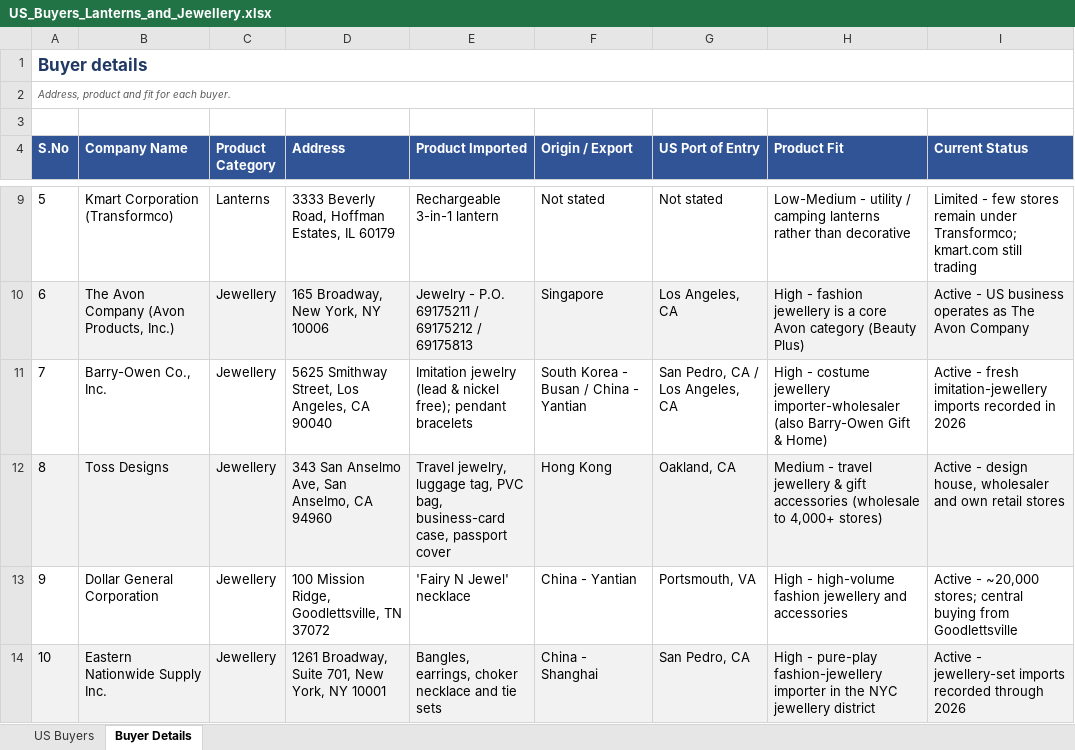
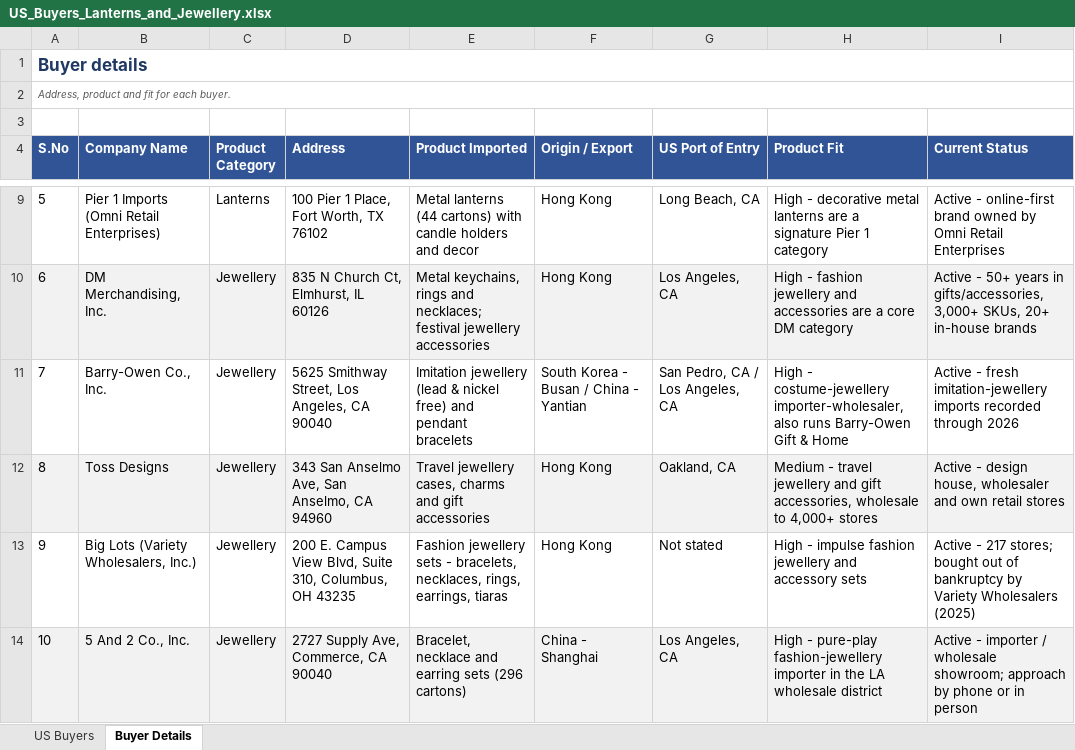
Before and after one commit to dastaanenajdik/Sidify-V2, an Excel workbook: US_Buyers_Lanterns_and_Jewellery.xlsx, sheet Buyer Details, drawn as a sheet; only a part is shown, gaps mark what is left out; values as stored, in another font and other column widths than the file's, no borders; the diff covers the shown part only; the diff names each change by its address in the sheet, - before the commit and + after, or states it on an @@ line.

Commit message:
Refresh buyers sheet with 23 Oct 2026 data (5 lanterns + 5 jewellery)
Lanterns: World Market, Lowe's (L G Sourcing), Family Dollar,
Globe Lighting (A-Boy Supply), Pier 1 Imports.
Jewellery: DM Merchandising, Barry-Owen, Toss Designs,
Big Lots (Variety Wholesalers), 5 And 2 Co.

- new records pulled from US Customs importer pages (lantern, candle,
  candle holder, christmas light, lamp, jewelry, necklace, bracelet)
- websites, phones, e-mails and 2026 ownership/status re-verified
- named decision-makers where public: Pat Dolan, Cindy Kretzinger,
  Gavin Marks, Scott Fink, Jennifer Hogan

Co-authored-by: arena-agent <297053741+arena-agent@users.noreply.github.com>

```diff
--- a/US_Buyers_Lanterns_and_Jewellery.xlsx (sheet Buyer Details)
+++ b/US_Buyers_Lanterns_and_Jewellery.xlsx (sheet Buyer Details)
-B9 (Company Name): Kmart Corporation (Transformco)
+B9 (Company Name): Pier 1 Imports (Omni Retail Enterprises)
-D9 (Address): 3333 Beverly Road, Hoffman Estates, IL 60179
+D9 (Address): 100 Pier 1 Place, Fort Worth, TX 76102
-E9 (Product Imported): Rechargeable 3-in-1 lantern
+E9 (Product Imported): Metal lanterns (44 cartons) with candle holders and decor
-F9 (Origin / Export): Not stated
+F9 (Origin / Export): Hong Kong
-G9 (US Port of Entry): Not stated
+G9 (US Port of Entry): Long Beach, CA
-H9 (Product Fit): Low-Medium - utility / camping lanterns rather than decorative
+H9 (Product Fit): High - decorative metal lanterns are a signature Pier 1 category
-I9 (Current Status): Limited - few stores remain under Transformco; kmart.com still trading
+I9 (Current Status): Active - online-first brand owned by Omni Retail Enterprises
-B10 (Company Name): The Avon Company (Avon Products, Inc.)
+B10 (Company Name): DM Merchandising, Inc.
-D10 (Address): 165 Broadway, New York, NY 10006
+D10 (Address): 835 N Church Ct, Elmhurst, IL 60126
-E10 (Product Imported): Jewelry - P.O. 69175211 / 69175212 / 69175813
+E10 (Product Imported): Metal keychains, rings and necklaces; festival jewellery accessories
-F10 (Origin / Export): Singapore
+F10 (Origin / Export): Hong Kong
-H10 (Product Fit): …fashion jewellery is a core Avon category (Beauty Plus)
+H10 (Product Fit): …fashion jewellery and accessories are a core DM category
-I10 (Current Status): Active - US business operates as The Avon Company
+I10 (Current Status): Active - 50+ years in gifts/accessories, 3,000+ SKUs, 20+ in-house brands
-E11 (Product Imported): Imitation jewelry (lead & nickel free); pendant bracelets
+E11 (Product Imported): Imitation jewellery (lead & nickel free) and pendant bracelets
-H11 (Product Fit): High - costume jewellery importer-wholesaler (also Barry-Owen Gift & Home)
+H11 (Product Fit): High - costume-jewellery importer-wholesaler, also runs Barry-Owen Gift & Home
-I11 (Current Status): …imports recorded in 2026
+I11 (Current Status): …imports recorded through 2026
-E12 (Product Imported): Travel jewelry, luggage tag, PVC bag, business-card case, passport cover
+E12 (Product Imported): Travel jewellery cases, charms and gift accessories
-H12 (Product Fit): …travel jewellery & gift accessories (wholesale to 4,000+ stores)
+H12 (Product Fit): …travel jewellery and gift accessories, wholesale to 4,000+ stores
-B13 (Company Name): Dollar General Corporation
+B13 (Company Name): Big Lots (Variety Wholesalers, Inc.)
-D13 (Address): 100 Mission Ridge, Goodlettsville, TN 37072
+D13 (Address): 200 E. Campus View Blvd, Suite 310, Columbus, OH 43235
-E13 (Product Imported): 'Fairy N Jewel' necklace
+E13 (Product Imported): Fashion jewellery sets - bracelets, necklaces, rings, earrings, tiaras
-F13 (Origin / Export): China - Yantian
+F13 (Origin / Export): Hong Kong
-G13 (US Port of Entry): Portsmouth, VA
+G13 (US Port of Entry): Not stated
-H13 (Product Fit): High - high-volume fashion jewellery and accessories
+H13 (Product Fit): High - impulse fashion jewellery and accessory sets
-I13 (Current Status): Active - ~20,000 stores; central buying from Goodlettsville
+I13 (Current Status): Active - 217 stores; bought out of bankruptcy by Variety Wholesalers (2025)
-B14 (Company Name): Eastern Nationwide Supply Inc.
+B14 (Company Name): 5 And 2 Co., Inc.
-D14 (Address): 1261 Broadway, Suite 701, New York, NY 10001
+D14 (Address): 2727 Supply Ave, Commerce, CA 90040
-E14 (Product Imported): Bangles, earrings, choker necklace and tie sets
+E14 (Product Imported): Bracelet, necklace and earring sets (296 cartons)
-G14 (US Port of Entry): San Pedro, CA
+G14 (US Port of Entry): Los Angeles, CA
-H14 (Product Fit): …in the NYC jewellery district
+H14 (Product Fit): …in the LA wholesale district
-I14 (Current Status): Active - jewellery-set imports recorded through 2026
+I14 (Current Status): Active - importer / wholesale showroom; approach by phone or in person
```
Also changed, not shown: 28 edited cells elsewhere in this sheet, sheet US Buyers, 1 other file.
